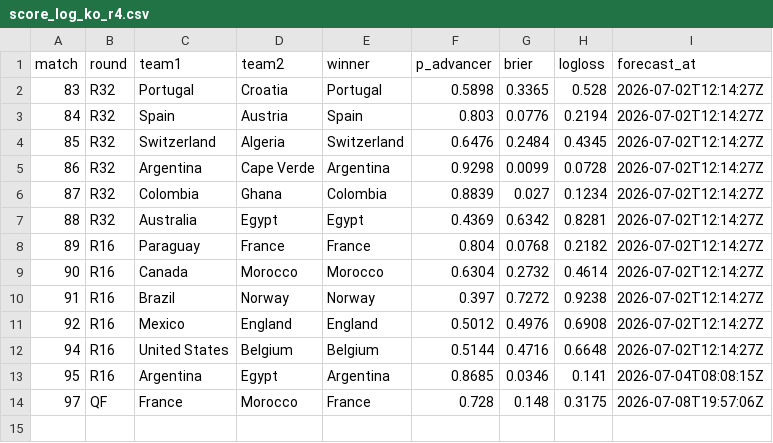
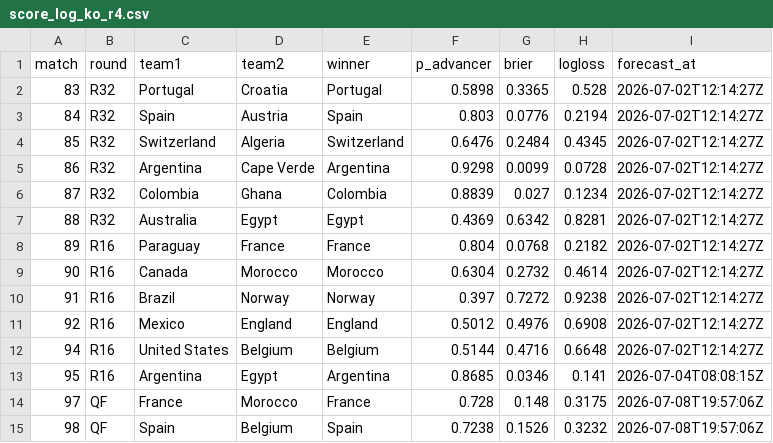
Before and after one commit to Qasak/openpaul, a CSV file: data/score_log_ko_r4.csv, drawn as a sheet; the diff names each change by its address in the sheet, - before the commit and + after, or states it on an @@ line.

```diff
--- a/data/score_log_ko_r4.csv
+++ b/data/score_log_ko_r4.csv
+row 15: 98 | QF | Spain | Belgium | Spain | 0.7238 | 0.1526 | 0.3232 | 2026-07-08T19:57:06Z
```
Also changed, not shown: data/ko_forecast.csv, data/ko_forecast_v2.csv, 16 other files.
